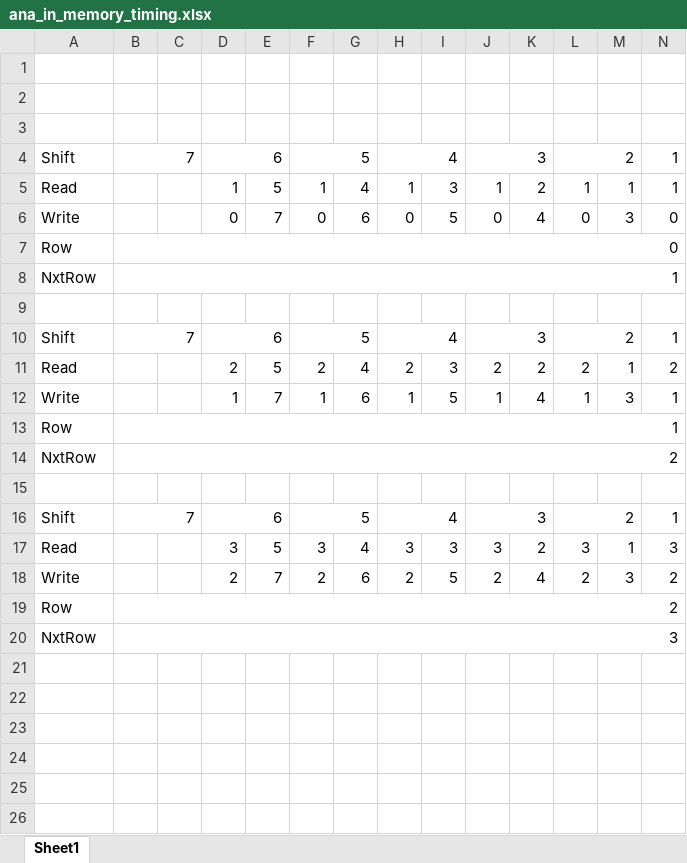
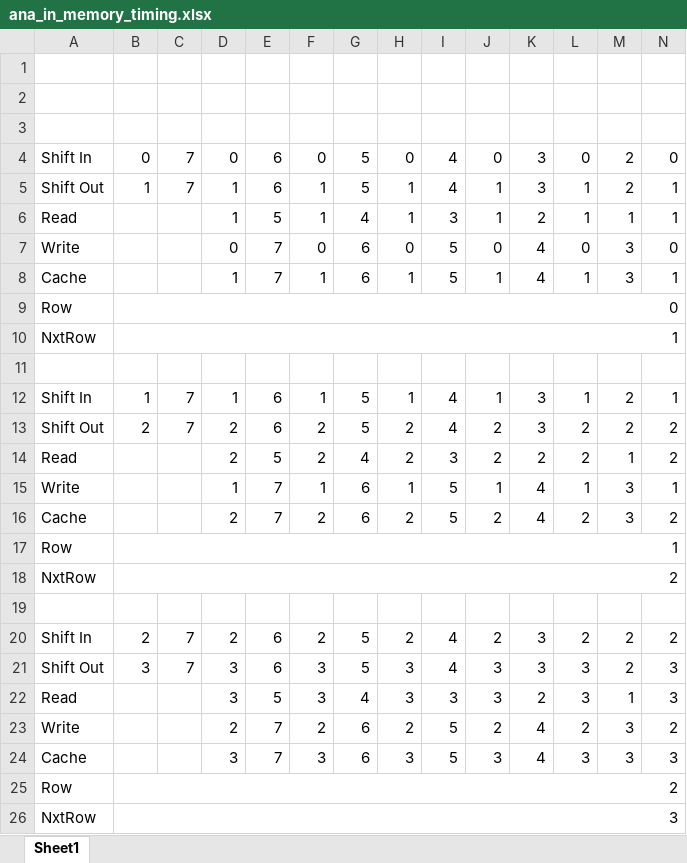
Before and after one commit to nthallen/arp-fpga, an Excel workbook: syscon_usb/DACS_V1_0_ISE/tools/ana_in_memory_timing.xlsx, sheet Sheet1, drawn as a sheet; only a part is shown; values as stored, in another font and other column widths than the file's, no cell formats; removed rows and columns are numbered as before the commit, all else as after; rows hold the shown columns only; the diff names each change by its address in the sheet, - before the commit and + after, or states it on an @@ line.

```diff
--- a/syscon_usb/DACS_V1_0_ISE/tools/ana_in_memory_timing.xlsx (sheet Sheet1)
+++ b/syscon_usb/DACS_V1_0_ISE/tools/ana_in_memory_timing.xlsx (sheet Sheet1)
-row 4: Shift | 7 |  | 6 |  | 5 |  | 4 |  | 3 |  | 2 |  | 1
+row 4: Shift In | 0 | 7 | 0 | 6 | 0 | 5 | 0 | 4 | 0 | 3 | 0 | 2 | 0
+row 5: Shift Out | 1 | 7 | 1 | 6 | 1 | 5 | 1 | 4 | 1 | 3 | 1 | 2 | 1
+row 8: Cache |  |  | 1 | 7 | 1 | 6 | 1 | 5 | 1 | 4 | 1 | 3 | 1
-row 10: Shift | 7 |  | 6 |  | 5 |  | 4 |  | 3 |  | 2 |  | 1
+row 12: Shift In | 1 | 7 | 1 | 6 | 1 | 5 | 1 | 4 | 1 | 3 | 1 | 2 | 1
+row 13: Shift Out | 2 | 7 | 2 | 6 | 2 | 5 | 2 | 4 | 2 | 3 | 2 | 2 | 2
+row 16: Cache |  |  | 2 | 7 | 2 | 6 | 2 | 5 | 2 | 4 | 2 | 3 | 2
-row 16: Shift | 7 |  | 6 |  | 5 |  | 4 |  | 3 |  | 2 |  | 1
+row 20: Shift In | 2 | 7 | 2 | 6 | 2 | 5 | 2 | 4 | 2 | 3 | 2 | 2 | 2
+row 21: Shift Out | 3 | 7 | 3 | 6 | 3 | 5 | 3 | 4 | 3 | 3 | 3 | 2 | 3
+row 24: Cache |  |  | 3 | 7 | 3 | 6 | 3 | 5 | 3 | 4 | 3 | 3 | 3
```
Also changed, not shown: cell formats, formulas that keep their value, 3 other files.
